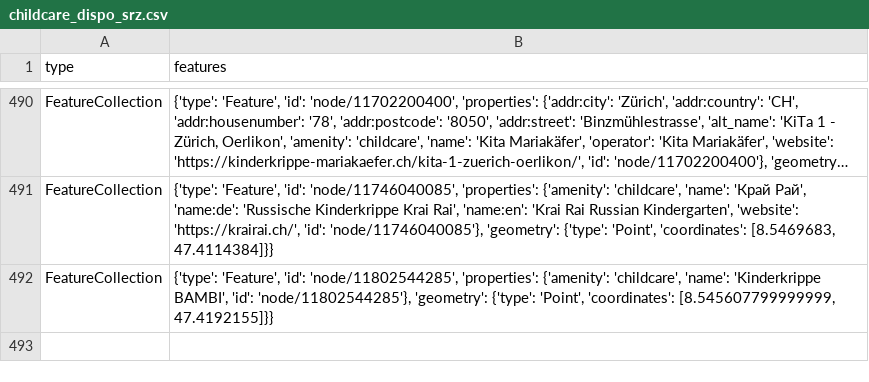
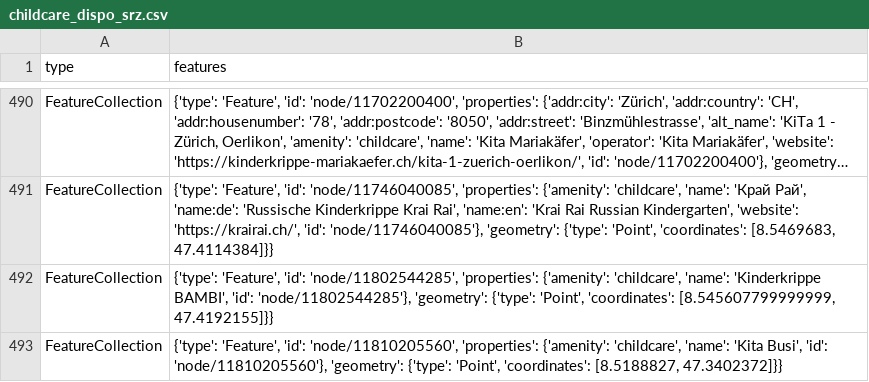
Before and after one commit to OpenBracketsCH/rescue-data, a CSV file: data/csv/childcare/childcare_dispo_srz.csv, drawn as a sheet; only a part is shown, gaps mark what is left out; long unchanged cells end in …; the diff names each change by its address in the sheet, - before the commit and + after, or states it on an @@ line.

```diff
--- a/data/csv/childcare/childcare_dispo_srz.csv
+++ b/data/csv/childcare/childcare_dispo_srz.csv
+row 493: FeatureCollection | {'type': 'Feature', 'id': 'node/11810205560', 'properties': {'amenity': 'childcare', 'name': 'Kita Busi', 'id': 'node/11810205560'}, 'geometry': {'type': 'Point', 'coordinates': [8.5188827, 47.3402372]}}
```
Also changed, not shown: data/csv/childcare/childcare_kt_zh.csv, data/csv/defis/defis_stadt_zh.csv, 12 other files.
